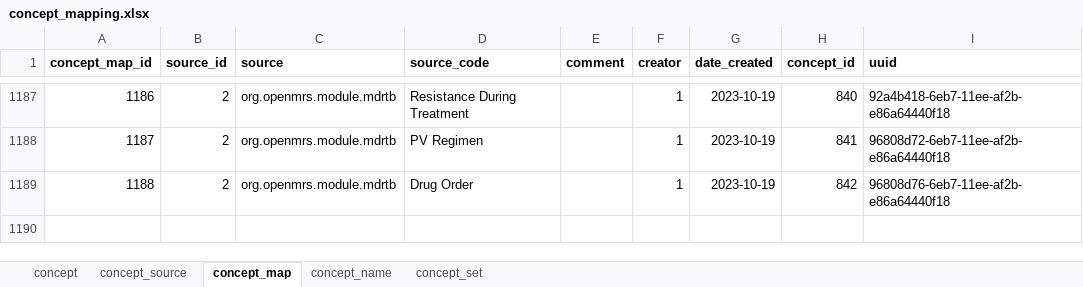
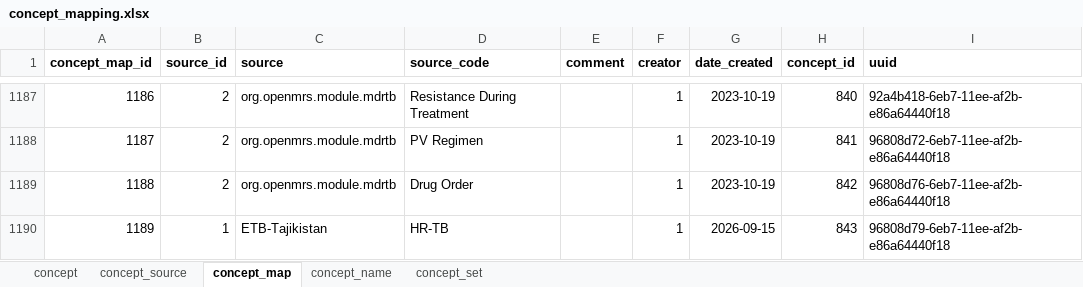
Before and after one commit to esquaredsystems/openmrs-mdrtb-etl-job, an Excel workbook: resources/concept_mapping.xlsx, sheet concept_map, drawn as a sheet; only a part is shown, gaps mark what is left out; values as stored, in another font and other column widths than the file's, no borders; the diff names each change by its address in the sheet, - before the commit and + after, or states it on an @@ line.

Commit message:
Location and concept updated
- In location we updated the level of 1 district into region and the facilities under that district are moved from facilities to district.

- Update the concept by adding a new concept.

```diff
--- a/resources/concept_mapping.xlsx (sheet concept_map)
+++ b/resources/concept_mapping.xlsx (sheet concept_map)
+row 1190: 1189 | 1 | ETB-Tajikistan | HR-TB |  | 1 | 2026-09-15 | 843 | 96808d79-6eb7-11ee-af2b-e86a64440f18
```
Also changed, not shown: sheet concept_name, sheet concept, resources/locations.xlsx.
